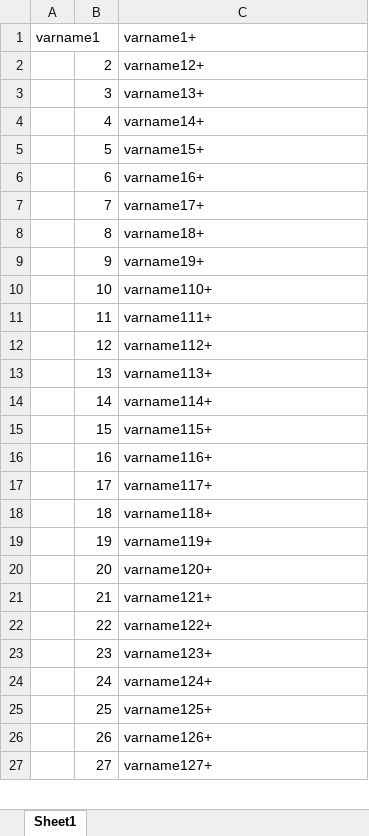
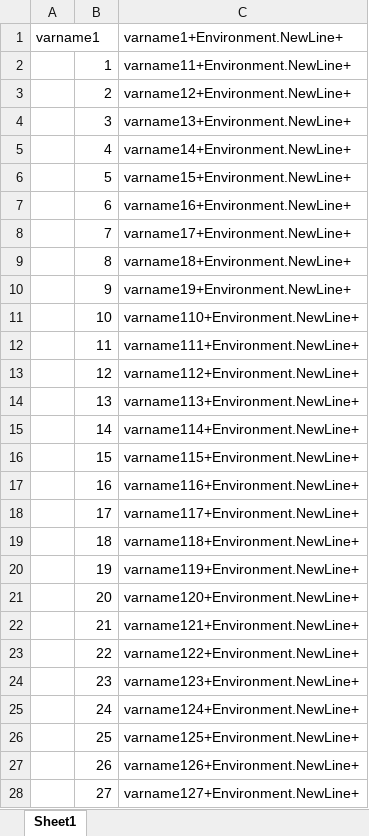
Before and after one commit to kweno/Weltec-Project, an Excel workbook: WindowsFormsApplication1/sql formatter.xlsx, sheet Sheet1, drawn as a sheet; only a part is shown; values as stored, in another font and other column widths than the file's, no borders; addresses are those after the commit; the diff covers the shown part only; the diff names each change by its address in the sheet, - before the commit and + after, or states it on an @@ line.

```diff
--- a/WindowsFormsApplication1/sql formatter.xlsx (sheet Sheet1)
+++ b/WindowsFormsApplication1/sql formatter.xlsx (sheet Sheet1)
-C1: varname1+
+C1: varname1+Environment.NewLine+
+row 2:  | 1 | varname11+Environment.NewLine+
-C3: varname12+
+C3: varname12+Environment.NewLine+
-C4: varname13+
+C4: varname13+Environment.NewLine+
-C5: varname14+
+C5: varname14+Environment.NewLine+
-C6: varname15+
+C6: varname15+Environment.NewLine+
-C7: varname16+
+C7: varname16+Environment.NewLine+
-C8: varname17+
+C8: varname17+Environment.NewLine+
-C9: varname18+
+C9: varname18+Environment.NewLine+
-C10: varname19+
+C10: varname19+Environment.NewLine+
-C11: varname110+
+C11: varname110+Environment.NewLine+
-C12: varname111+
+C12: varname111+Environment.NewLine+
-C13: varname112+
+C13: varname112+Environment.NewLine+
-C14: varname113+
+C14: varname113+Environment.NewLine+
-C15: varname114+
+C15: varname114+Environment.NewLine+
-C16: varname115+
+C16: varname115+Environment.NewLine+
-C17: varname116+
+C17: varname116+Environment.NewLine+
-C18: varname117+
+C18: varname117+Environment.NewLine+
-C19: varname118+
+C19: varname118+Environment.NewLine+
-C20: varname119+
+C20: varname119+Environment.NewLine+
-C21: varname120+
+C21: varname120+Environment.NewLine+
-C22: varname121+
+C22: varname121+Environment.NewLine+
-C23: varname122+
+C23: varname122+Environment.NewLine+
-C24: varname123+
+C24: varname123+Environment.NewLine+
-C25: varname124+
+C25: varname124+Environment.NewLine+
-C26: varname125+
+C26: varname125+Environment.NewLine+
-C27: varname126+
+C27: varname126+Environment.NewLine+
-C28: varname127+
+C28: varname127+Environment.NewLine+
```
Also changed, not shown: 50 edited cells elsewhere in this sheet, 7 other files.
